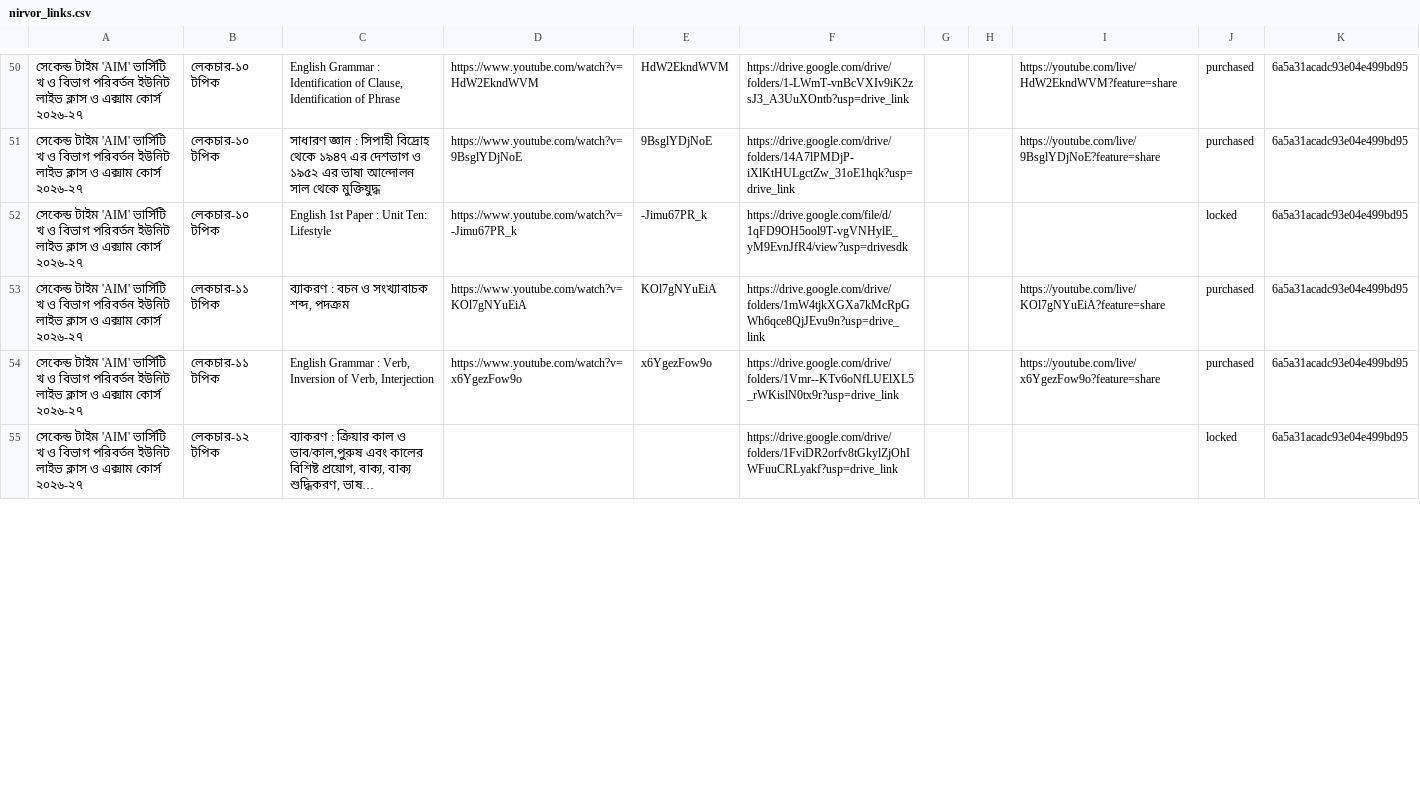
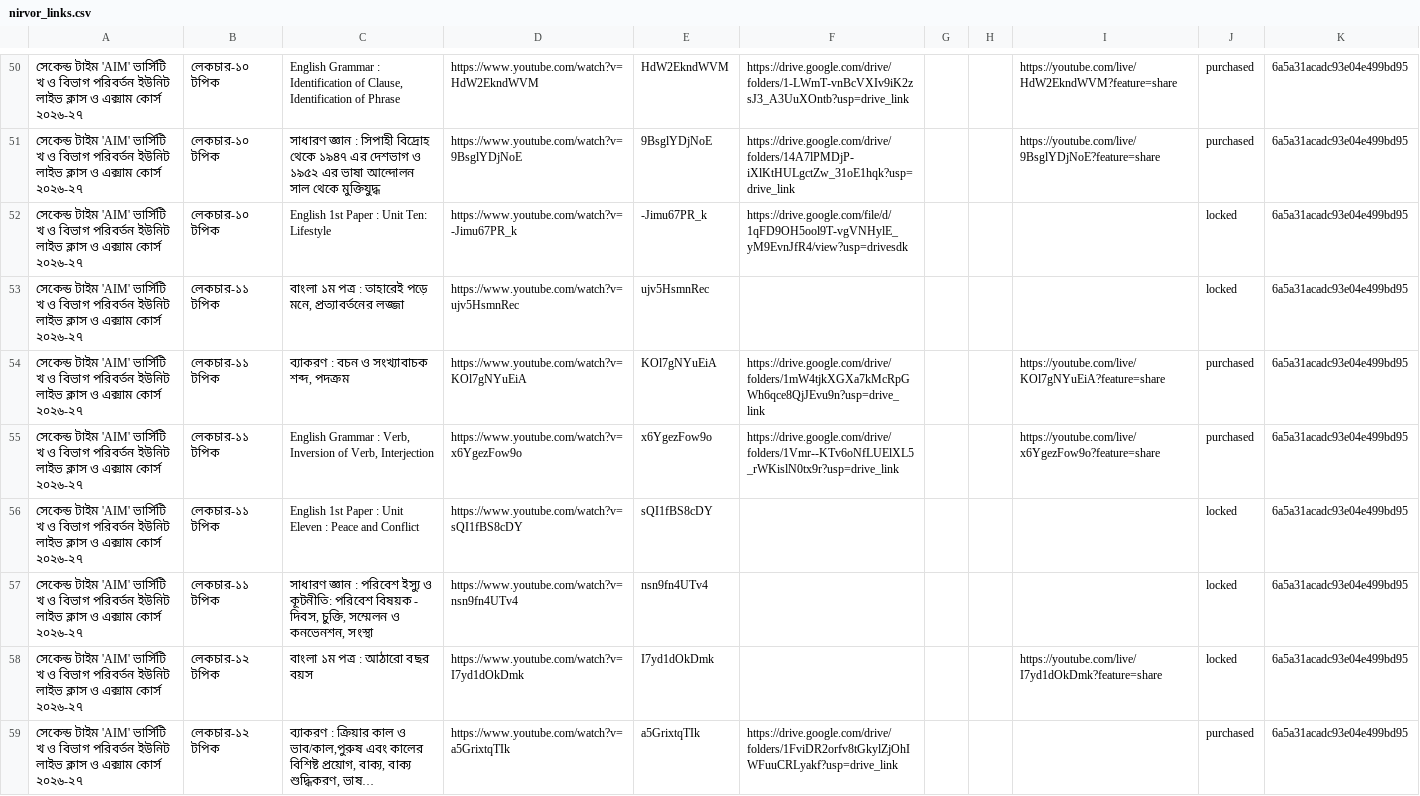
Before and after one commit to poofbyte/Nirvor-Course-Extraction, a CSV file: nirvor_links.csv, drawn as a sheet; only a part is shown, gaps mark what is left out; long unchanged cells end in …; addresses are those after the commit; the diff covers the shown part only; the diff names each change by its address in the sheet, - before the commit and + after, or states it on an @@ line.

```diff
--- a/nirvor_links.csv
+++ b/nirvor_links.csv
+row 53: সেকেন্ড টাইম 'AIM' ভার্সিটি খ ও বিভাগ পরিবর্তন ইউনিট লাইভ ক্লাস ও এক্সাম কোর্স ২০২৬-২৭ | লেকচার-১১ টপিক | বাংলা ১ম পত্র : তাহারেই পড়ে মনে, প্রত্যাবর্তনের লজ্জা | https://www.youtube.com/watch?v=ujv5HsmnRec | ujv5HsmnRec |  |  |  |  | locked | 6a5a31acadc93e04e499bd95
+row 56: সেকেন্ড টাইম 'AIM' ভার্সিটি খ ও বিভাগ পরিবর্তন ইউনিট লাইভ ক্লাস ও এক্সাম কোর্স ২০২৬-২৭ | লেকচার-১১ টপিক | English 1st Paper : Unit Eleven : Peace and Conflict | https://www.youtube.com/watch?v=sQI1fBS8cDY | sQI1fBS8cDY |  |  |  |  | locked | 6a5a31acadc93e04e499bd95
+row 57: সেকেন্ড টাইম 'AIM' ভার্সিটি খ ও বিভাগ পরিবর্তন ইউনিট লাইভ ক্লাস ও এক্সাম কোর্স ২০২৬-২৭ | লেকচার-১১ টপিক | সাধারণ জ্ঞান : পরিবেশ ইস্যু ও কূটনীতি: পরিবেশ বিষয়ক - দিবস, চুক্তি, সম্মেলন ও কনভেনশন, সংস্থা | https://www.youtube.com/watch?v=nsn9fn4UTv4 | nsn9fn4UTv4 |  |  |  |  | locked | 6a5a31acadc93e04e499bd95
+row 58: সেকেন্ড টাইম 'AIM' ভার্সিটি খ ও বিভাগ পরিবর্তন ইউনিট লাইভ ক্লাস ও এক্সাম কোর্স ২০২৬-২৭ | লেকচার-১২ টপিক | বাংলা ১ম পত্র : আঠারো বছর বয়স | https://www.youtube.com/watch?v=I7yd1dOkDmk | I7yd1dOkDmk |  |  |  | https://youtube.com/live/I7yd1dOkDmk?feature=share | locked | 6a5a31acadc93e04e499bd95
-D59: (empty)
+D59: https://www.youtube.com/watch?v=a5GrixtqTIk
-E59: (empty)
+E59: a5GrixtqTIk
-J59: locked
+J59: purchased
```
Also changed, not shown: 3 added rows and 14 edited cells elsewhere in this file, 3 other files.
